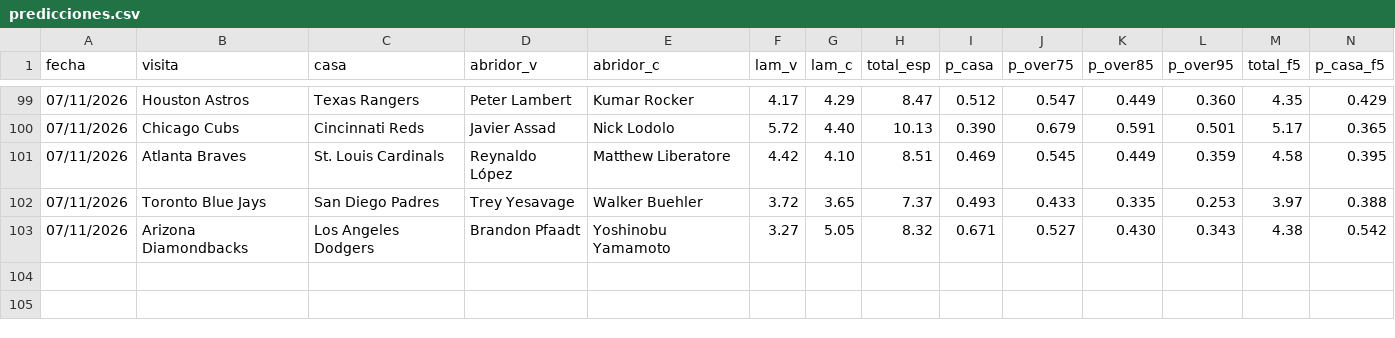
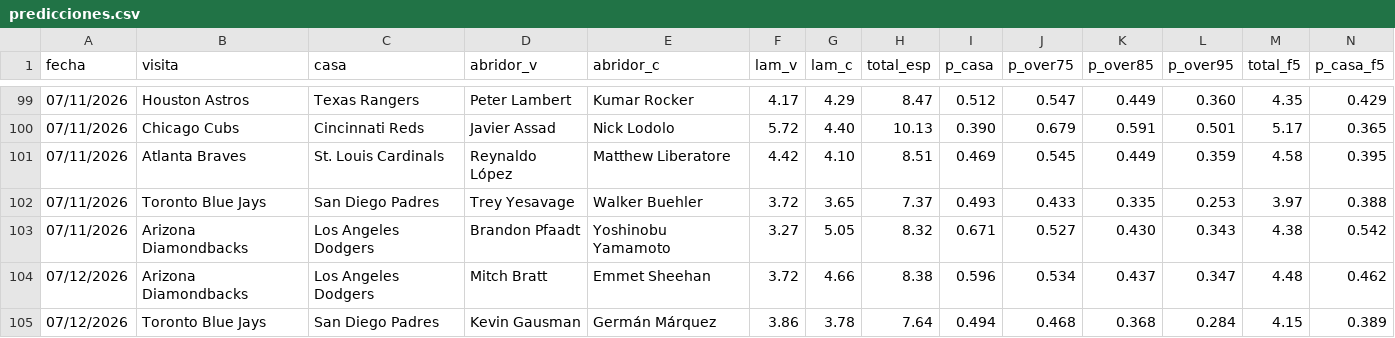
Before and after one commit to Robert123712/MODELO-MLB-V02, a CSV file: predicciones.csv, drawn as a sheet; only a part is shown, gaps mark what is left out; rows hold the shown columns only; the diff names each change by its address in the sheet, - before the commit and + after, or states it on an @@ line.

```diff
--- a/predicciones.csv
+++ b/predicciones.csv
+row 104: 07/12/2026 | Arizona Diamondbacks | Los Angeles Dodgers | Mitch Bratt | Emmet Sheehan | 3.72 | 4.66 | 8.38 | 0.596 | 0.534 | 0.437 | 0.347 | 4.48 | 0.462
+row 105: 07/12/2026 | Toronto Blue Jays | San Diego Padres | Kevin Gausman | Germán Márquez | 3.86 | 3.78 | 7.64 | 0.494 | 0.468 | 0.368 | 0.284 | 4.15 | 0.389
```
Also changed, not shown: 1 other file.
